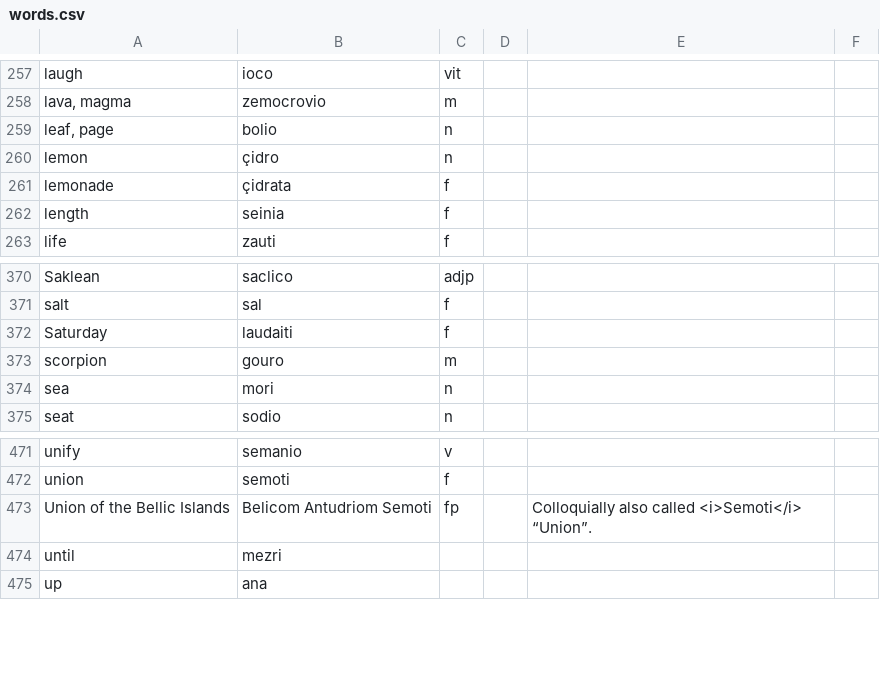
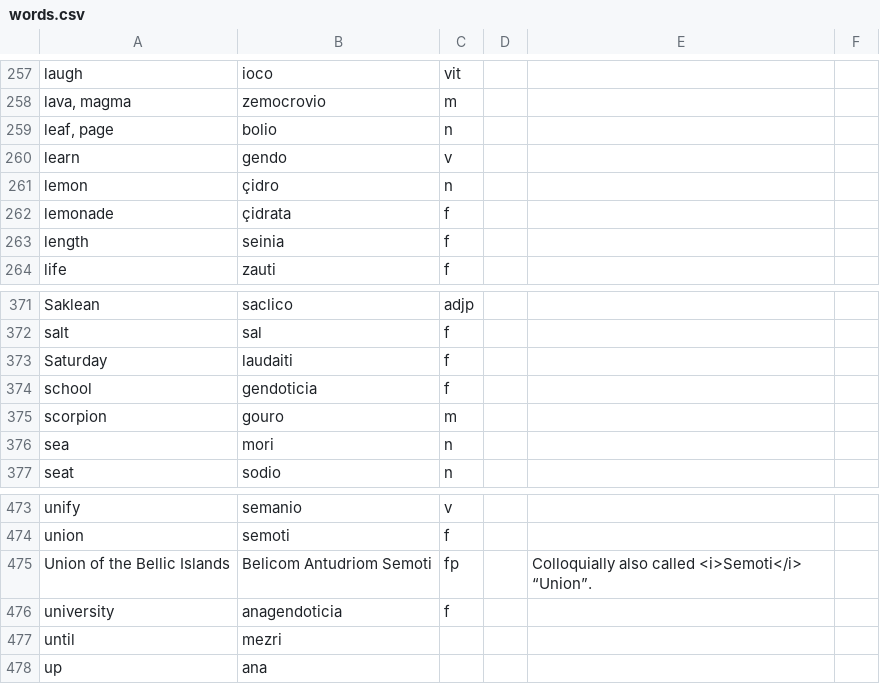
Before and after one commit to goatgiirl-xcx/balls.skin, a CSV file: LoT/dictionary/loremese/words.csv, drawn as a sheet; only a part is shown, gaps mark what is left out; the diff names each change by its address in the sheet, - before the commit and + after, or states it on an @@ line.

Commit message:
Update words.csv

```diff
--- a/LoT/dictionary/loremese/words.csv
+++ b/LoT/dictionary/loremese/words.csv
+row 260: learn | gendo | v
+row 374: school | gendoticia | f
+row 476: university | anagendoticia | f
```
